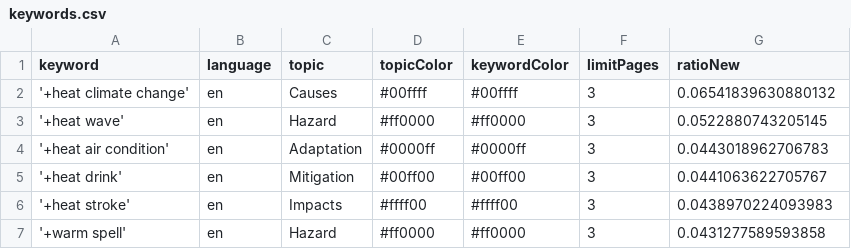
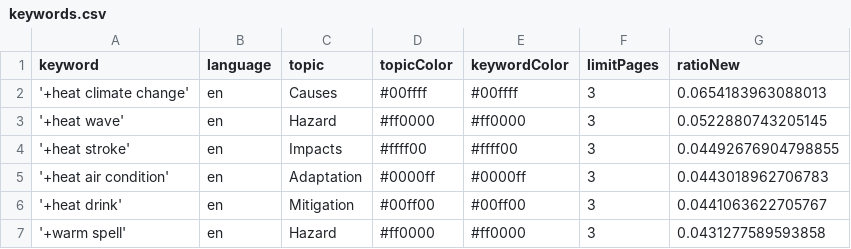
Before and after one commit to magaliekathrin-news/HeatIsComing, a CSV file: keywords.csv, drawn as a sheet.

```diff
--- a/keywords.csv
+++ b/keywords.csv
@@ -1,7 +1,7 @@
 keyword,language,topic,topicColor,keywordColor,limitPages,ratioNew
-'+heat climate change',en,Causes,#00ffff,#00ffff,3,0.06541839630880132
+'+heat climate change',en,Causes,#00ffff,#00ffff,3,0.0654183963088013
 '+heat wave',en,Hazard,#ff0000,#ff0000,3,0.0522880743205145
+'+heat stroke',en,Impacts,#ffff00,#ffff00,3,0.04492676904798855
 '+heat air condition',en,Adaptation,#0000ff,#0000ff,3,0.0443018962706783
 '+heat drink',en,Mitigation,#00ff00,#00ff00,3,0.0441063622705767
-'+heat stroke',en,Impacts,#ffff00,#ffff00,3,0.0438970224093983
 '+warm spell',en,Hazard,#ff0000,#ff0000,3,0.0431277589593858
```
Also changed, not shown: csv/news_2026_02.csv.
